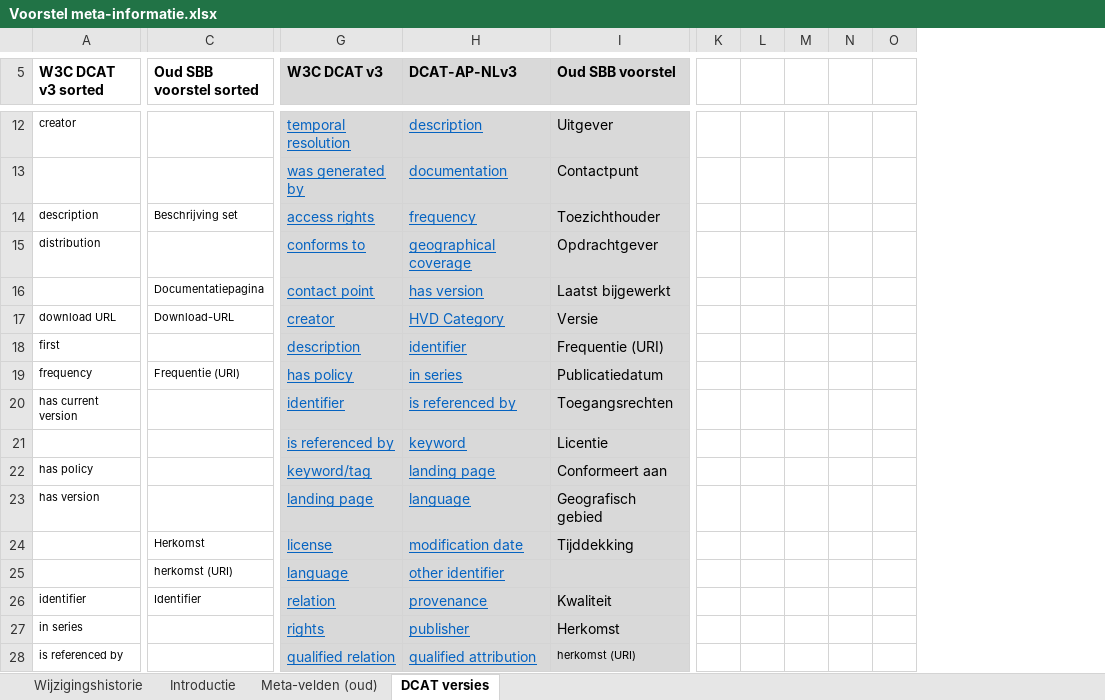
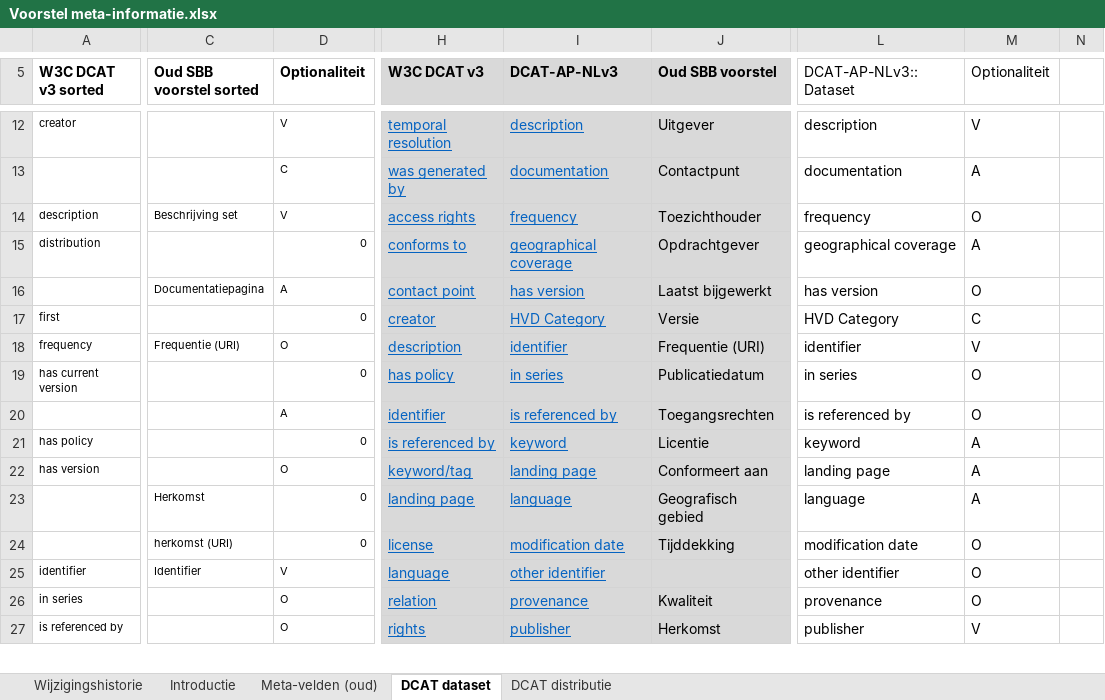
Before and after one commit to Geonovum/NL-SBB, an Excel workbook: sessies/metadata/Voorstel meta-informatie.xlsx, sheet DCAT dataset, drawn as a sheet; only a part is shown, gaps mark what is left out; values as stored, in another font and other column widths than the file's, no borders; table styles not drawn; removed rows and columns are numbered as before the commit, all else as after; rows hold the shown columns only; the diff covers the shown part only; the diff names each change by its address in the sheet, - before the commit and + after, or states it on an @@ line.

```diff
--- a/sessies/metadata/Voorstel meta-informatie.xlsx (sheet DCAT dataset)
+++ b/sessies/metadata/Voorstel meta-informatie.xlsx (sheet DCAT dataset)
-sheet tab: DCAT versies
+sheet tab: DCAT dataset
+sheet tab: DCAT distributie
+column D (Optionaliteit), rows 12-22: V | C | V | 0 | A | 0 | O | 0 | A | 0 | O; rows 24-27: 0 | V | O | O
-column K, empty
-column L, empty
-column M, empty
-column N, empty
-column O, empty
+column L (DCAT-AP-NLv3::Dataset), rows 12-22: description | documentation | frequency | geographical coverage | has version | HVD Category | identifier | in series | is referenced by | keyword | landing page; rows 24-27: modification date | other identifier | provenance | publisher
+column M (Optionaliteit), rows 12-22: V | A | O | A | O | C | V | O | O | A | A; rows 24-27: O | O | O | V
+column N, empty
-row 17: download URL | Download-URL | creator | HVD Category | Versie
-H17 (W3C DCAT v3): description
+H17 (W3C DCAT v3): creator
-I17 (DCAT-AP-NLv3): identifier
+I17 (DCAT-AP-NLv3): HVD Category
-J17 (Oud SBB voorstel): Frequentie (URI)
+J17 (Oud SBB voorstel): Versie
-H18 (W3C DCAT v3): has policy
+H18 (W3C DCAT v3): description
-I18 (DCAT-AP-NLv3): in series
+I18 (DCAT-AP-NLv3): identifier
-J18 (Oud SBB voorstel): Publicatiedatum
+J18 (Oud SBB voorstel): Frequentie (URI)
-H19 (W3C DCAT v3): identifier
+H19 (W3C DCAT v3): has policy
-I19 (DCAT-AP-NLv3): is referenced by
+I19 (DCAT-AP-NLv3): in series
-J19 (Oud SBB voorstel): Toegangsrechten
+J19 (Oud SBB voorstel): Publicatiedatum
-H20 (W3C DCAT v3): is referenced by
+H20 (W3C DCAT v3): identifier
-I20 (DCAT-AP-NLv3): keyword
+I20 (DCAT-AP-NLv3): is referenced by
-J20 (Oud SBB voorstel): Licentie
+J20 (Oud SBB voorstel): Toegangsrechten
-H21 (W3C DCAT v3): keyword/tag
+H21 (W3C DCAT v3): is referenced by
-I21 (DCAT-AP-NLv3): landing page
+I21 (DCAT-AP-NLv3): keyword
-J21 (Oud SBB voorstel): Conformeert aan
+J21 (Oud SBB voorstel): Licentie
-H22 (W3C DCAT v3): landing page
+H22 (W3C DCAT v3): keyword/tag
-I22 (DCAT-AP-NLv3): language
+I22 (DCAT-AP-NLv3): landing page
-J22 (Oud SBB voorstel): Geografisch gebied
+J22 (Oud SBB voorstel): Conformeert aan
+row 23:  | Herkomst | 0 | landing page | language | Geografisch gebied | language | A
-C24 (Oud SBB voorstel sorted): Herkomst
+C24 (Oud SBB voorstel sorted): herkomst (URI)
-row 25:  | herkomst (URI) | language | other identifier
-H25 (W3C DCAT v3): relation
+H25 (W3C DCAT v3): language
-I25 (DCAT-AP-NLv3): provenance
+I25 (DCAT-AP-NLv3): other identifier
-J25 (Oud SBB voorstel): Kwaliteit
+J25 (Oud SBB voorstel): (empty)
-H26 (W3C DCAT v3): rights
+H26 (W3C DCAT v3): relation
-I26 (DCAT-AP-NLv3): publisher
+I26 (DCAT-AP-NLv3): provenance
-J26 (Oud SBB voorstel): Herkomst
+J26 (Oud SBB voorstel): Kwaliteit
-H27 (W3C DCAT v3): qualified relation
+H27 (W3C DCAT v3): rights
-I27 (DCAT-AP-NLv3): qualified attribution
+I27 (DCAT-AP-NLv3): publisher
-J27 (Oud SBB voorstel): herkomst (URI)
+J27 (Oud SBB voorstel): Herkomst
@@ J27 text size: larger @@
```
Also changed, not shown: 2 added rows, 2 removed rows, 2 added columns, 37 edited cells and cell formats elsewhere in this sheet, sheet Wijzigingshistorie.
